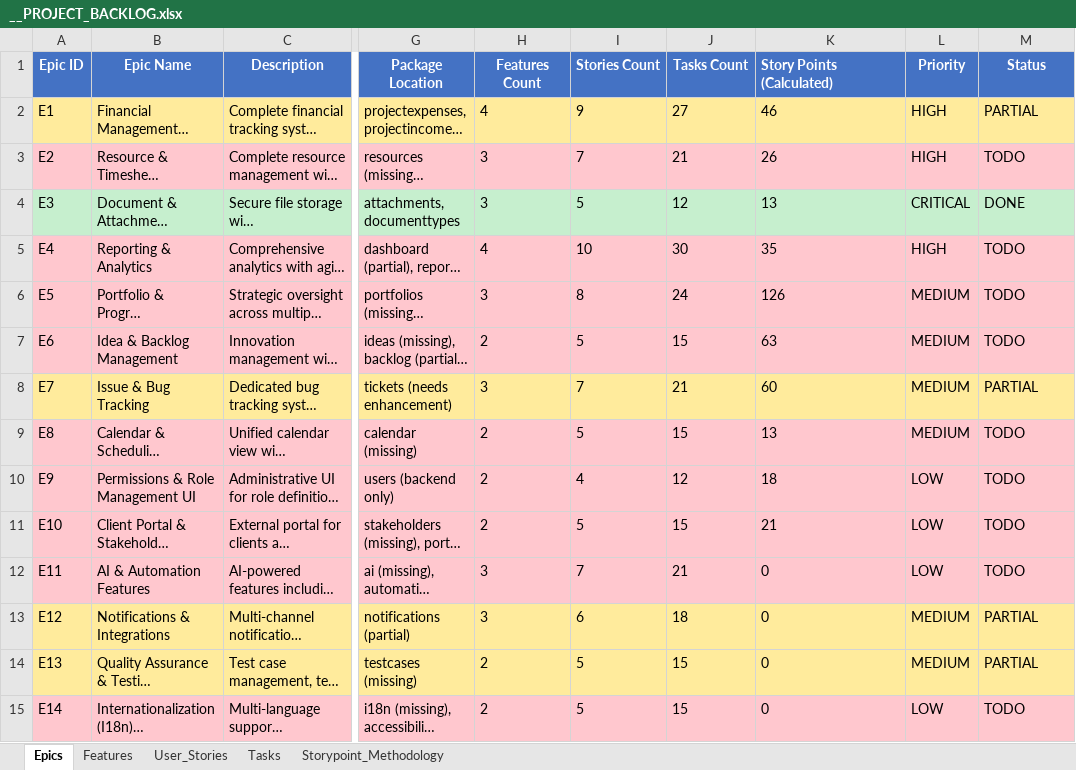
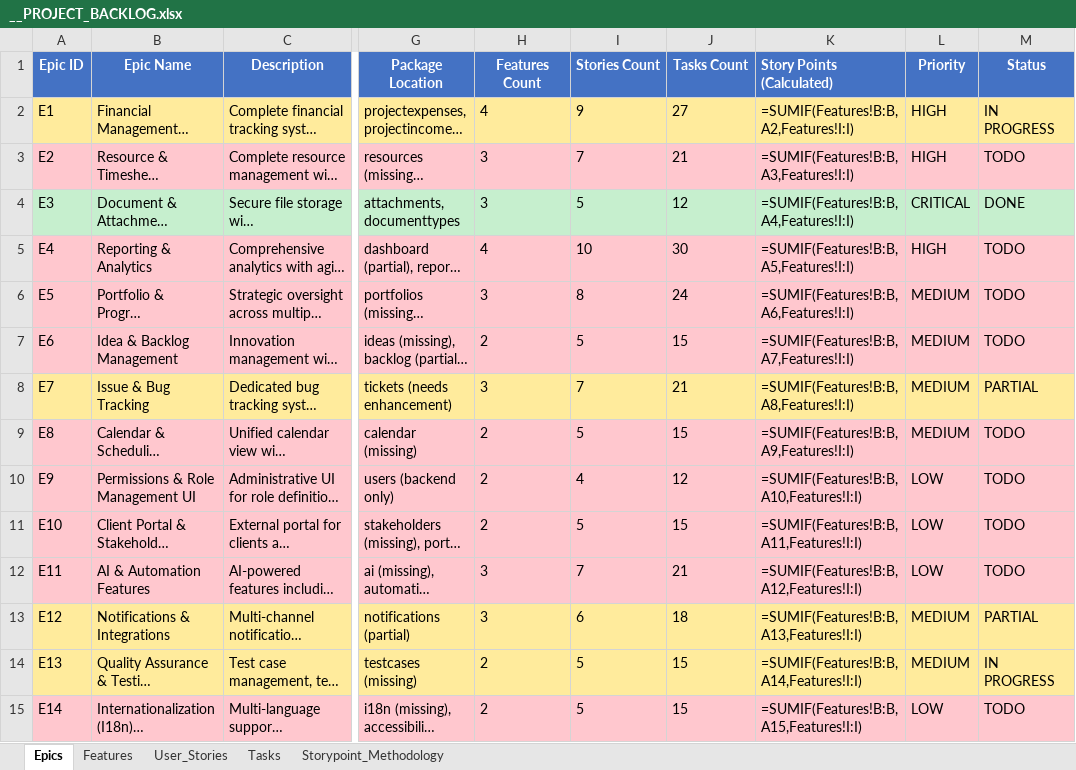
Before and after one commit to yalovali/derbent, an Excel workbook: docs/__PROJECT_BACKLOG.xlsx, sheet Epics, drawn as a sheet; only a part is shown, gaps mark what is left out; long unchanged cells end in …; values as stored, in another font and other column widths than the file's, no borders; formulas without a stored value are shown as written; charts and pictures not drawn; the diff covers the shown part only; the diff names each change by its address in the sheet, - before the commit and + after, or states it on an @@ line.

```diff
--- a/docs/__PROJECT_BACKLOG.xlsx (sheet Epics)
+++ b/docs/__PROJECT_BACKLOG.xlsx (sheet Epics)
-K2 (Story Points (Calculated)): 46
+K2 (Story Points (Calculated)): =SUMIF(Features!B:B,A2,Features!I:I)
-M2 (Status): PARTIAL
+M2 (Status): IN PROGRESS
-K3 (Story Points (Calculated)): 26
+K3 (Story Points (Calculated)): =SUMIF(Features!B:B,A3,Features!I:I)
-K4 (Story Points (Calculated)): 13
+K4 (Story Points (Calculated)): =SUMIF(Features!B:B,A4,Features!I:I)
-K5 (Story Points (Calculated)): 35
+K5 (Story Points (Calculated)): =SUMIF(Features!B:B,A5,Features!I:I)
-K6 (Story Points (Calculated)): 126
+K6 (Story Points (Calculated)): =SUMIF(Features!B:B,A6,Features!I:I)
-K7 (Story Points (Calculated)): 63
+K7 (Story Points (Calculated)): =SUMIF(Features!B:B,A7,Features!I:I)
-K8 (Story Points (Calculated)): 60
+K8 (Story Points (Calculated)): =SUMIF(Features!B:B,A8,Features!I:I)
-K9 (Story Points (Calculated)): 13
+K9 (Story Points (Calculated)): =SUMIF(Features!B:B,A9,Features!I:I)
-K10 (Story Points (Calculated)): 18
+K10 (Story Points (Calculated)): =SUMIF(Features!B:B,A10,Features!I:I)
-K11 (Story Points (Calculated)): 21
+K11 (Story Points (Calculated)): =SUMIF(Features!B:B,A11,Features!I:I)
-K12 (Story Points (Calculated)): 0
+K12 (Story Points (Calculated)): =SUMIF(Features!B:B,A12,Features!I:I)
-K13 (Story Points (Calculated)): 0
+K13 (Story Points (Calculated)): =SUMIF(Features!B:B,A13,Features!I:I)
-K14 (Story Points (Calculated)): 0
+K14 (Story Points (Calculated)): =SUMIF(Features!B:B,A14,Features!I:I)
-M14 (Status): PARTIAL
+M14 (Status): IN PROGRESS
-K15 (Story Points (Calculated)): 0
+K15 (Story Points (Calculated)): =SUMIF(Features!B:B,A15,Features!I:I)
```
Also changed, not shown: 17 edited cells elsewhere in this sheet, sheet Tasks, sheet Features, charts or pictures, 16 other files.
